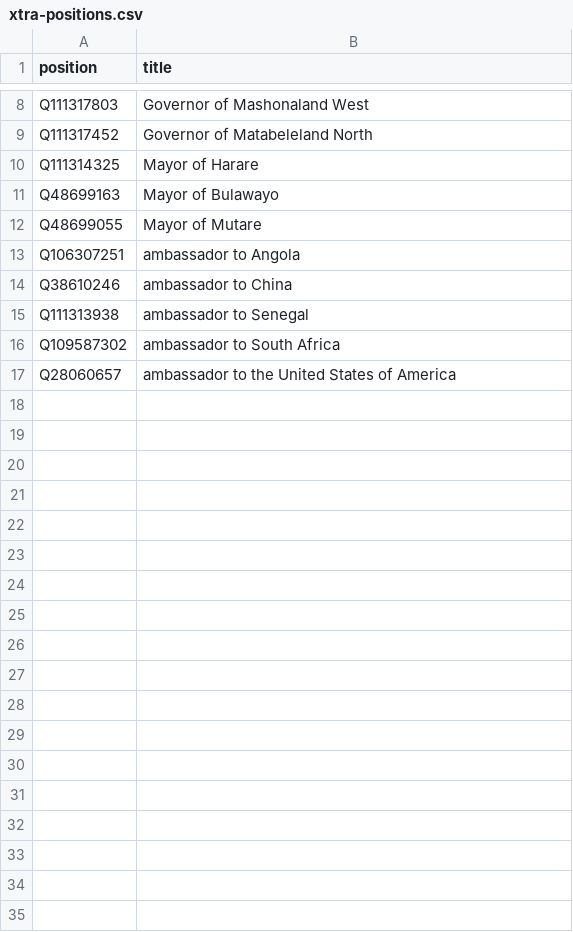
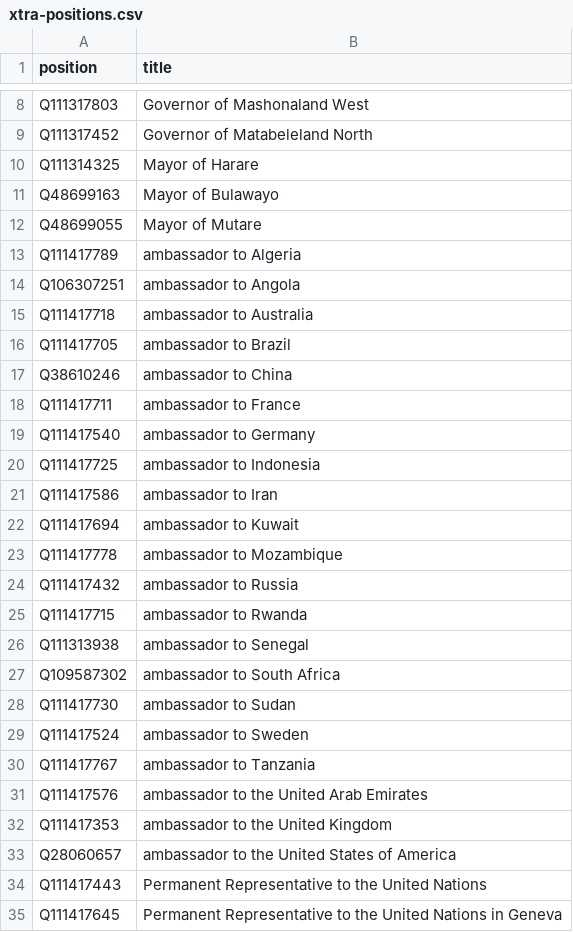
Before and after one commit to every-politician-scrapers/zimbabwe, a CSV file: wikidata/xtra-positions.csv, drawn as a sheet; only a part is shown, gaps mark what is left out; the diff names each change by its address in the sheet, - before the commit and + after, or states it on an @@ line.

Commit message:
add more ambassadorial positions

```diff
--- a/wikidata/xtra-positions.csv
+++ b/wikidata/xtra-positions.csv
+row 13: Q111417789 | ambassador to Algeria
+row 15: Q111417718 | ambassador to Australia
+row 16: Q111417705 | ambassador to Brazil
+row 18: Q111417711 | ambassador to France
+row 19: Q111417540 | ambassador to Germany
+row 20: Q111417725 | ambassador to Indonesia
+row 21: Q111417586 | ambassador to Iran
+row 22: Q111417694 | ambassador to Kuwait
+row 23: Q111417778 | ambassador to Mozambique
+row 24: Q111417432 | ambassador to Russia
+row 25: Q111417715 | ambassador to Rwanda
+row 28: Q111417730 | ambassador to Sudan
+row 29: Q111417524 | ambassador to Sweden
+row 30: Q111417767 | ambassador to Tanzania
+row 31: Q111417576 | ambassador to the United Arab Emirates
+row 32: Q111417353 | ambassador to the United Kingdom
+row 34: Q111417443 | Permanent Representative to the United Nations
+row 35: Q111417645 | Permanent Representative to the United Nations in Geneva
```
Also changed, not shown: 1 other file.
